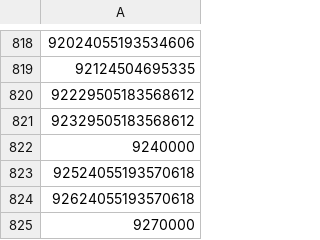
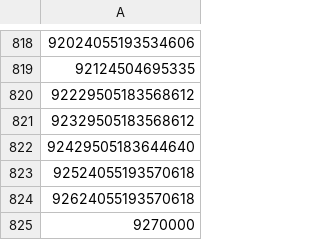
Before and after one commit to kalilistic/ACT.Kapture, a CSV file: src/Aetherbridge/Properties/TerritoryType.csv, drawn as a sheet; only a part is shown, gaps mark what is left out; the diff covers the shown part only; the diff names each change by its address in the sheet, - before the commit and + after, or states it on an @@ line.

```diff
--- a/src/Aetherbridge/Properties/TerritoryType.csv
+++ b/src/Aetherbridge/Properties/TerritoryType.csv
-A822: 9240000
+A822: 92429505183644640
```
Also changed, not shown: 42 added rows and 3 edited cells elsewhere in this file, src/Aetherbridge/Properties/ContentFinderCondition.csv, src/Aetherbridge/Properties/ItemAction.csv, 3 other files.
